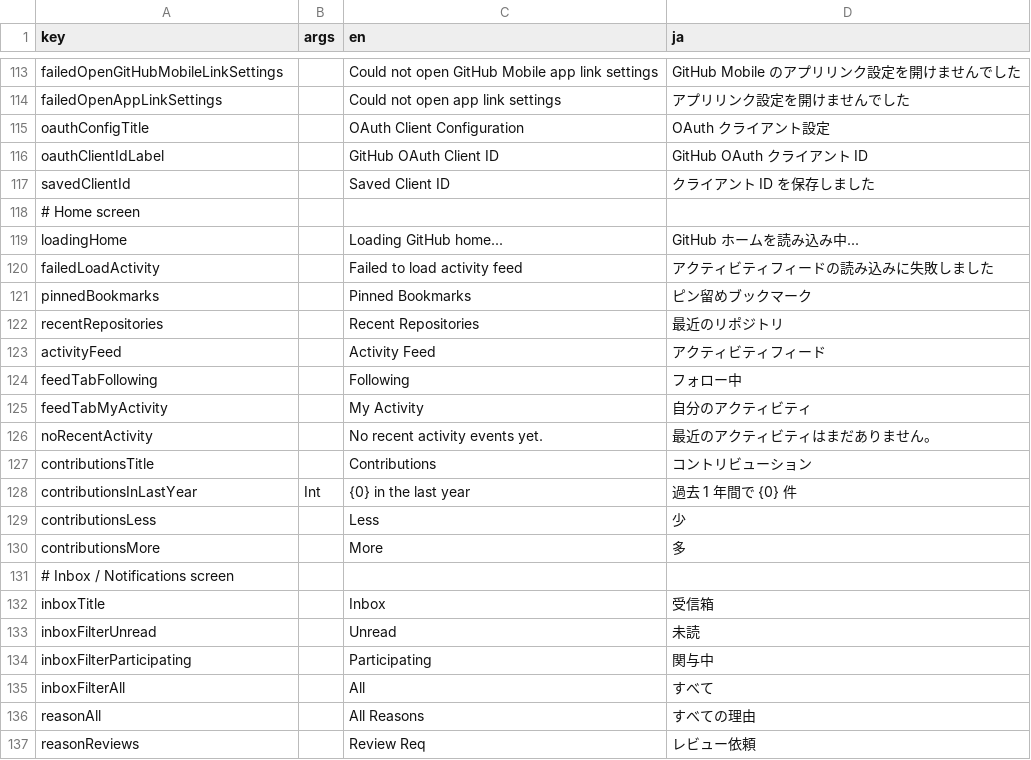
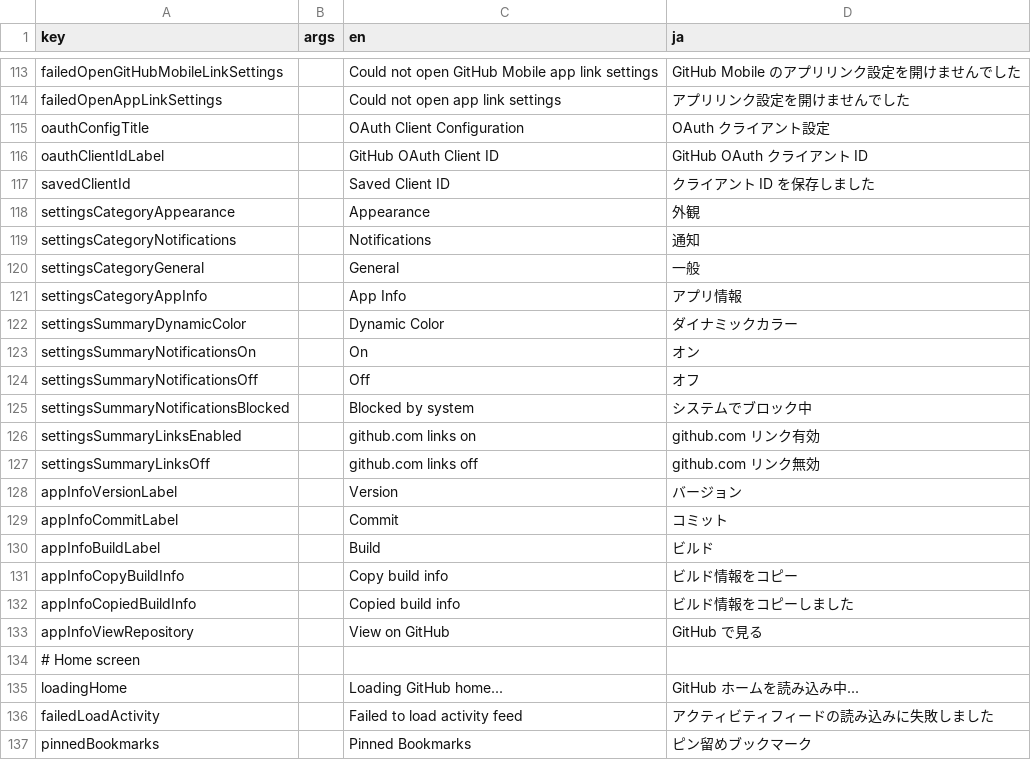
Before and after one commit to choko510/github-mobile-maxxing, a CSV file: core/ui/i18n/strings.csv, drawn as a sheet; only a part is shown, gaps mark what is left out; the shorter side is filled out with more unchanged rows.

Commit message:
feat(ui): organize Settings into hierarchical hub and sub-pages (#42)
Co-authored-by: neutron42-jp <ekusos22@gmail.com>

```diff
--- a/core/ui/i18n/strings.csv
+++ b/core/ui/i18n/strings.csv
@@ -117,2 +117,18 @@ oauthClientIdLabel,,GitHub OAuth Client ID,GitHub OAuth クライアント ID
 savedClientId,,Saved Client ID,クライアント ID を保存しました
+settingsCategoryAppearance,,Appearance,外観
+settingsCategoryNotifications,,Notifications,通知
+settingsCategoryGeneral,,General,一般
+settingsCategoryAppInfo,,App Info,アプリ情報
+settingsSummaryDynamicColor,,Dynamic Color,ダイナミックカラー
+settingsSummaryNotificationsOn,,On,オン
+settingsSummaryNotificationsOff,,Off,オフ
+settingsSummaryNotificationsBlocked,,Blocked by system,システムでブロック中
+settingsSummaryLinksEnabled,,github.com links on,github.com リンク有効
+settingsSummaryLinksOff,,github.com links off,github.com リンク無効
+appInfoVersionLabel,,Version,バージョン
+appInfoCommitLabel,,Commit,コミット
+appInfoBuildLabel,,Build,ビルド
+appInfoCopyBuildInfo,,Copy build info,ビルド情報をコピー
+appInfoCopiedBuildInfo,,Copied build info,ビルド情報をコピーしました
+appInfoViewRepository,,View on GitHub,GitHub で見る
 # Home screen
```
Also changed, not shown: 9 other files.
